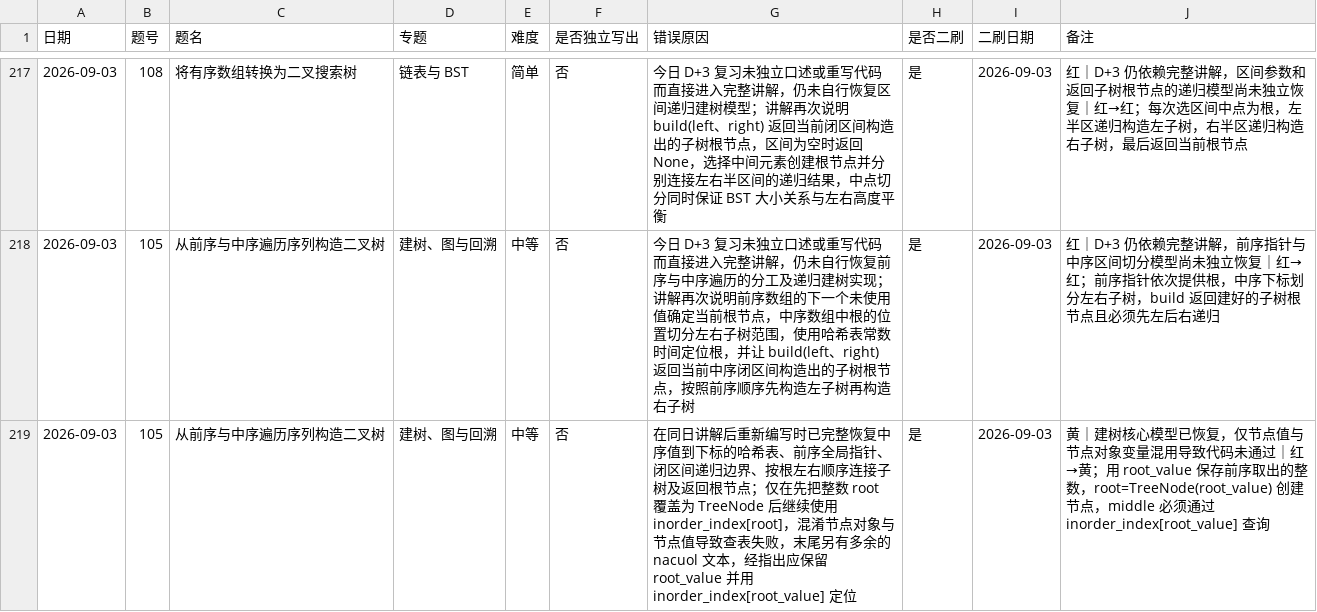
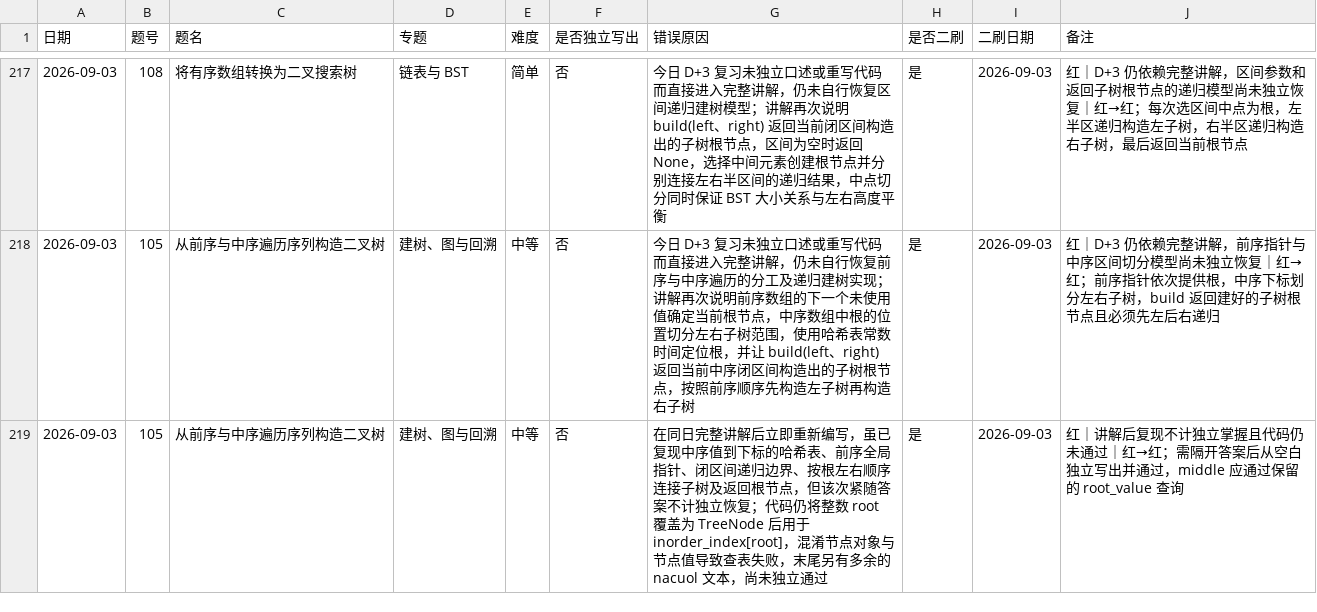
Before and after one commit to JamesLJ2001/find-work, a CSV file: leetcode/progress.csv, drawn as a sheet; only a part is shown, gaps mark what is left out.

```diff
--- a/leetcode/progress.csv
+++ b/leetcode/progress.csv
@@ -218,2 +218,2 @@
 2026-09-03,105,从前序与中序遍历序列构造二叉树,建树、图与回溯,中等,否,今日 D+3 复习未独立口述或重写代码而直接进入完整讲解，仍未自行恢复前序与中序遍历的分工及递归建树实现；讲解再次说明前序数组的下一个未使用值确定当前根节点，中序数组中根的位置切分左右子树范围，使用哈希表常数时间定位根，并让 build(left、right) 返回当前中序闭区间构造出的子树根节点，按照前序顺序先构造左子树再构造右子树,是,2026-09-03,红｜D+3 仍依赖完整讲解，前序指针与中序区间切分模型尚未独立恢复｜红→红；前序指针依次提供根，中序下标划分左右子树，build 返回建好的子树根节点且必须先左后右递归
-2026-09-03,105,从前序与中序遍历序列构造二叉树,建树、图与回溯,中等,否,在同日讲解后重新编写时已完整恢复中序值到下标的哈希表、前序全局指针、闭区间递归边界、按根左右顺序连接子树及返回根节点；仅在先把整数 root 覆盖为 TreeNode 后继续使用 inorder_index[root]，混淆节点对象与节点值导致查表失败，末尾另有多余的 nacuol 文本，经指出应保留 root_value 并用 inorder_index[root_value] 定位,是,2026-09-03,黄｜建树核心模型已恢复，仅节点值与节点对象变量混用导致代码未通过｜红→黄；用 root_value 保存前序取出的整数，root=TreeNode(root_value) 创建节点，middle 必须通过 inorder_index[root_value] 查询
+2026-09-03,105,从前序与中序遍历序列构造二叉树,建树、图与回溯,中等,否,在同日完整讲解后立即重新编写，虽已复现中序值到下标的哈希表、前序全局指针、闭区间递归边界、按根左右顺序连接子树及返回根节点，但该次紧随答案不计独立恢复；代码仍将整数 root 覆盖为 TreeNode 后用于 inorder_index[root]，混淆节点对象与节点值导致查表失败，末尾另有多余的 nacuol 文本，尚未独立通过,是,2026-09-03,红｜讲解后复现不计独立掌握且代码仍未通过｜红→红；需隔开答案后从空白独立写出并通过，middle 应通过保留的 root_value 查询
```
Also changed, not shown: 3 other files.
